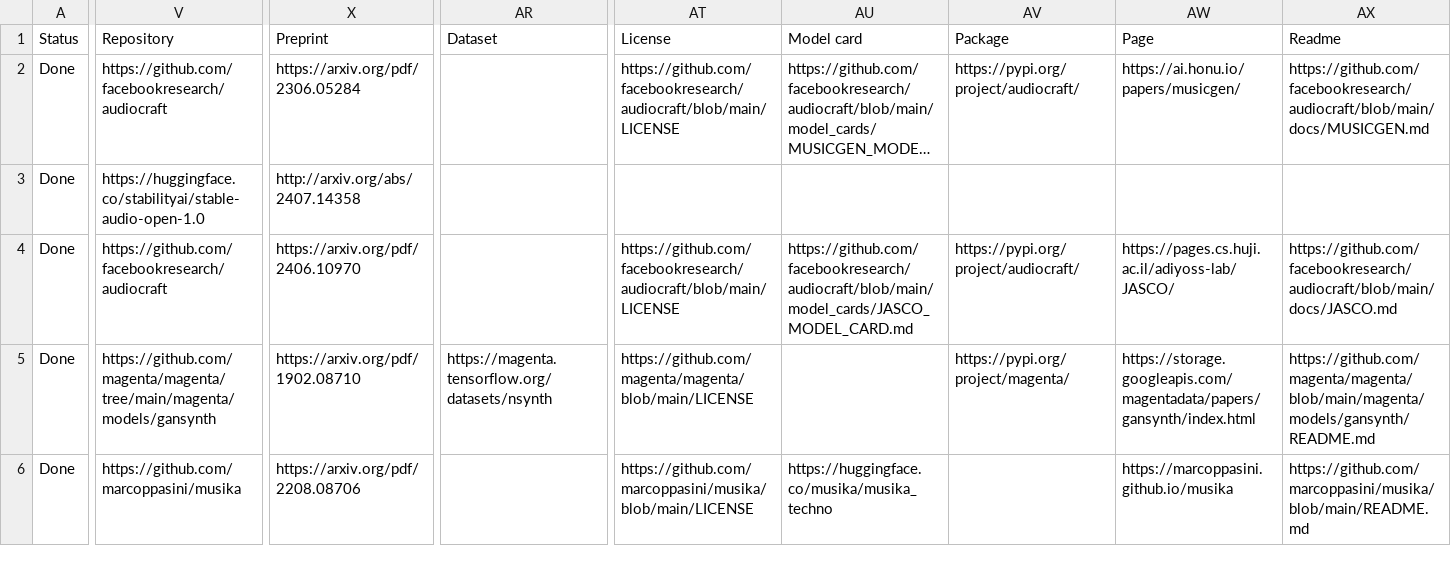
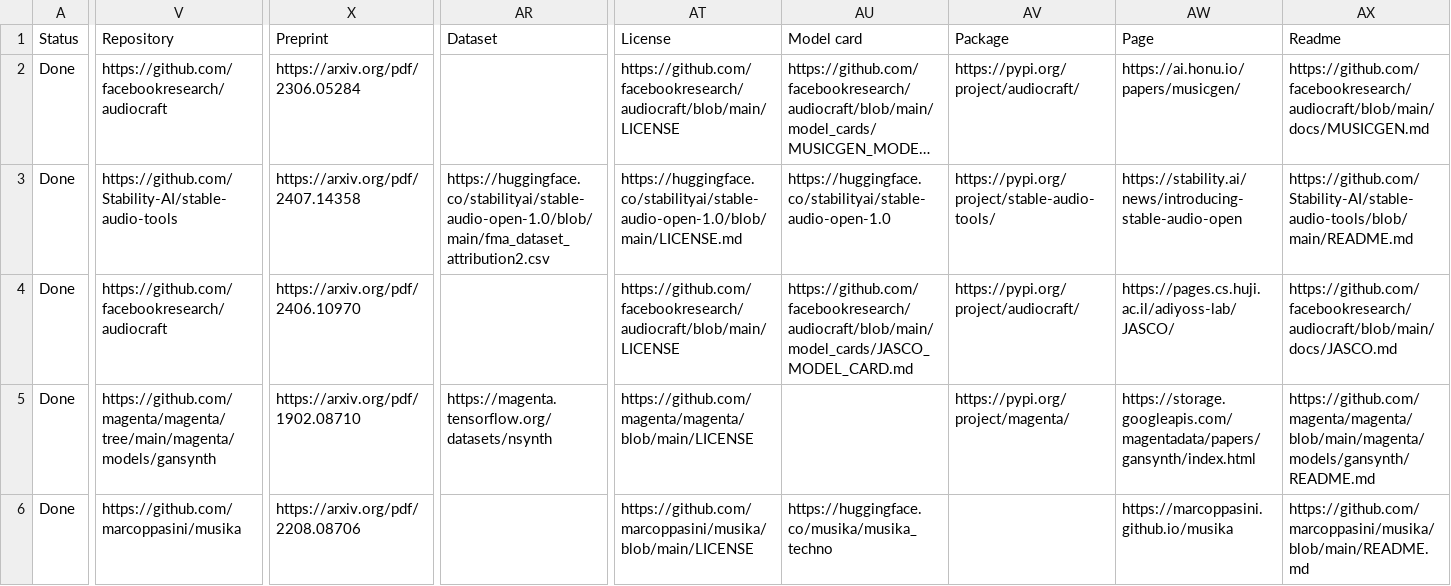
Before and after one commit to roserbatlleroca/MusGO_framework, a CSV file: misc/openness_eval.csv, drawn as a sheet; only a part is shown, gaps mark what is left out; long unchanged cells end in …; the diff covers the shown part only; the diff names each change by its address in the sheet, - before the commit and + after, or states it on an @@ line.

```diff
--- a/misc/openness_eval.csv
+++ b/misc/openness_eval.csv
-V3 (Repository): https://huggingface.co/stabilityai/stable-audio-open-1.0
+V3 (Repository): https://github.com/Stability-AI/stable-audio-tools
-X3 (Preprint): http://arxiv.org/abs/2407.14358
+X3 (Preprint): https://arxiv.org/pdf/2407.14358
-AR3 (Dataset): (empty)
+AR3 (Dataset): https://huggingface.co/stabilityai/stable-audio-open-1.0/blob/main/fma_dataset_attribution2.csv
-AT3 (License): (empty)
+AT3 (License): https://huggingface.co/stabilityai/stable-audio-open-1.0/blob/main/LICENSE.md
-AU3 (Model card): (empty)
+AU3 (Model card): https://huggingface.co/stabilityai/stable-audio-open-1.0
-AV3 (Package): (empty)
+AV3 (Package): https://pypi.org/project/stable-audio-tools/
-AW3 (Page): (empty)
+AW3 (Page): https://stability.ai/news/introducing-stable-audio-open
-AX3 (Readme): (empty)
+AX3 (Readme): https://github.com/Stability-AI/stable-audio-tools/blob/main/README.md
```
Also changed, not shown: 21 edited cells elsewhere in this file, docs/df.csv, 5 other files.
